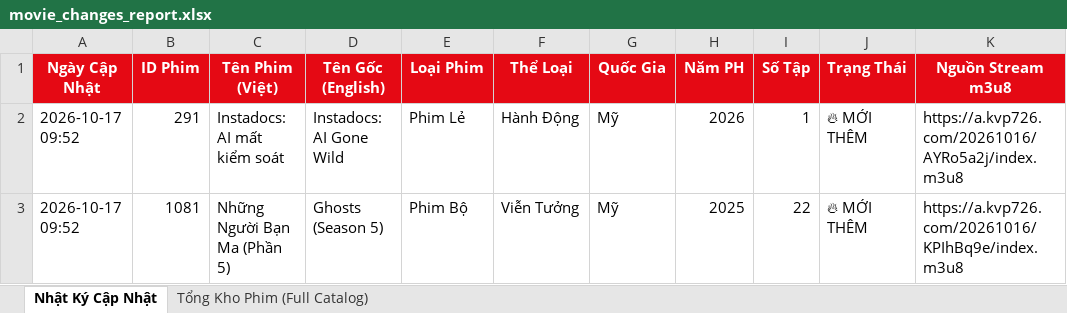
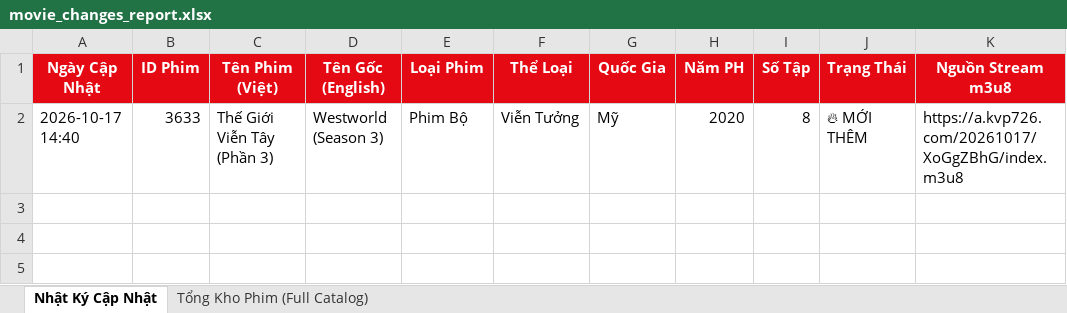
Before and after one commit to exorcisthb/Phim, an Excel workbook: movie_changes_report.xlsx, sheet Nhật Ký Cập Nhật, drawn as a sheet; values as stored, in another font and other column widths than the file's, no borders; removed rows and columns are numbered as before the commit, all else as after; the diff names each change by its address in the sheet, - before the commit and + after, or states it on an @@ line.

```diff
--- a/movie_changes_report.xlsx (sheet Nhật Ký Cập Nhật)
+++ b/movie_changes_report.xlsx (sheet Nhật Ký Cập Nhật)
-row 2: 2026-10-17 09:52 | 291 | Instadocs: AI mất kiểm soát | Instadocs: AI Gone Wild | Phim Lẻ | Hành Động | Mỹ | 2026 | 1 | 🔥 MỚI THÊM | https://a.kvp726.com/20261016/AYRo5a2j/index.m3u8
-A2 (Ngày Cập Nhật): 2026-10-17 09:52
+A2 (Ngày Cập Nhật): 2026-10-17 14:40
-B2 (ID Phim): 1081
+B2 (ID Phim): 3633
-C2 (Tên Phim (Việt)): Những Người Bạn Ma (Phần 5)
+C2 (Tên Phim (Việt)): Thế Giới Viễn Tây (Phần 3)
-D2 (Tên Gốc (English)): Ghosts (Season 5)
+D2 (Tên Gốc (English)): Westworld (Season 3)
-H2 (Năm PH): 2025
+H2 (Năm PH): 2020
-I2 (Số Tập): 22
+I2 (Số Tập): 8
-K2 (Nguồn Stream m3u8): https://a.kvp726.com/20261016/KPIhBq9e/index.m3u8
+K2 (Nguồn Stream m3u8): https://a.kvp726.com/20261017/XoGgZBhG/index.m3u8
```
Also changed, not shown: sheet Tổng Kho Phim (Full Catalog), 2 other files.
